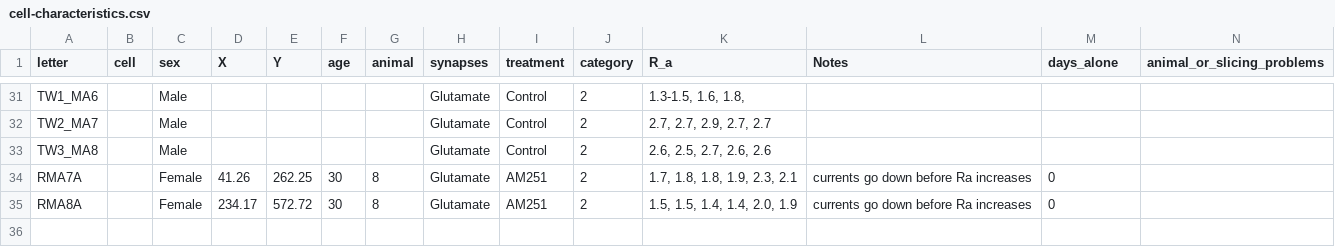
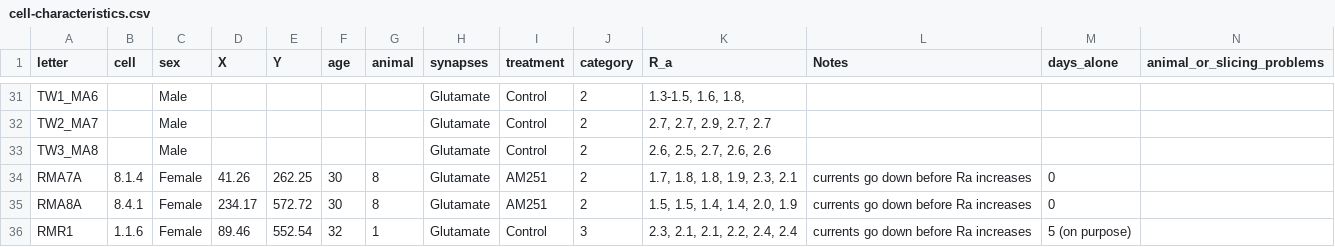
Before and after one commit to rmuzzatti/honours, a CSV file: Data/cell-characteristics.csv, drawn as a sheet; only a part is shown, gaps mark what is left out.

```diff
--- a/Data/cell-characteristics.csv
+++ b/Data/cell-characteristics.csv
@@ -33,3 +33,4 @@ TW2_MA7,,Male,,,,,Glutamate,Control,2,"2.7, 2.7, 2.9, 2.7, 2.7",,,
 TW3_MA8,,Male,,,,,Glutamate,Control,2,"2.6, 2.5, 2.7, 2.6, 2.6",,,
-RMA7A,,Female,41.26,262.25,30,8,Glutamate,AM251,2,"1.7, 1.8, 1.8, 1.9, 2.3, 2.1",currents go down before Ra increases,0,
-RMA8A,,Female,234.17,572.72,30,8,Glutamate,AM251,2,"1.5, 1.5, 1.4, 1.4, 2.0, 1.9",currents go down before Ra increases,0,
+RMA7A,8.1.4,Female,41.26,262.25,30,8,Glutamate,AM251,2,"1.7, 1.8, 1.8, 1.9, 2.3, 2.1",currents go down before Ra increases,0,
+RMA8A,8.4.1,Female,234.17,572.72,30,8,Glutamate,AM251,2,"1.5, 1.5, 1.4, 1.4, 2.0, 1.9",currents go down before Ra increases,0,
+RMR1,1.1.6,Female,89.46,552.54,32,1,Glutamate,Control,3,"2.3, 2.1, 2.1, 2.2, 2.4, 2.4",currents go down before Ra increases,5 (on purpose),
```
Also changed, not shown: 7 other files.
